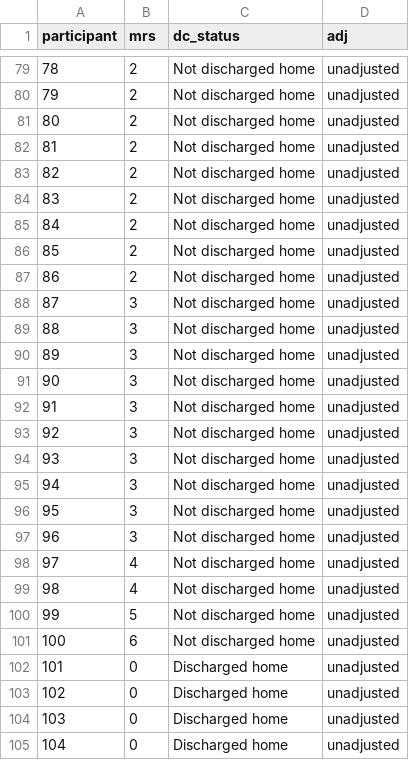
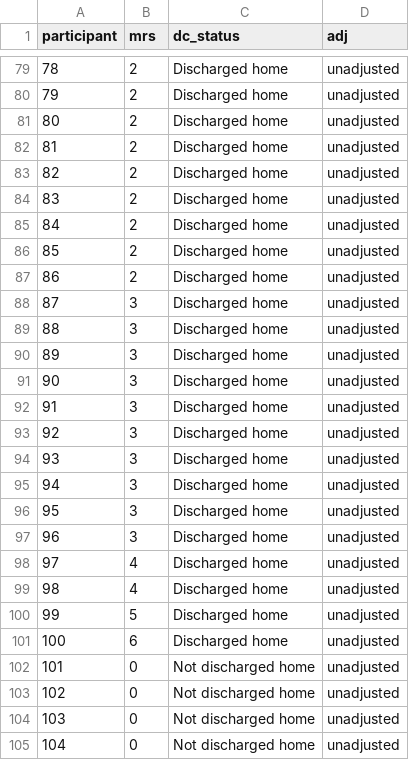
Before and after one commit to meghanrforrest/SPBG-meta-research-study, a CSV file: figure1_dataset.csv, drawn as a sheet; only a part is shown, gaps mark what is left out; the diff covers the shown part only.

```diff
--- a/figure1_dataset.csv
+++ b/figure1_dataset.csv
@@ -79,27 +79,27 @@ participant,mrs,dc_status,adj
-78,2,Not discharged home,unadjusted
-79,2,Not discharged home,unadjusted
-80,2,Not discharged home,unadjusted
-81,2,Not discharged home,unadjusted
-82,2,Not discharged home,unadjusted
-83,2,Not discharged home,unadjusted
-84,2,Not discharged home,unadjusted
-85,2,Not discharged home,unadjusted
-86,2,Not discharged home,unadjusted
-87,3,Not discharged home,unadjusted
-88,3,Not discharged home,unadjusted
-89,3,Not discharged home,unadjusted
-90,3,Not discharged home,unadjusted
-91,3,Not discharged home,unadjusted
-92,3,Not discharged home,unadjusted
-93,3,Not discharged home,unadjusted
-94,3,Not discharged home,unadjusted
-95,3,Not discharged home,unadjusted
-96,3,Not discharged home,unadjusted
-97,4,Not discharged home,unadjusted
-98,4,Not discharged home,unadjusted
-99,5,Not discharged home,unadjusted
-100,6,Not discharged home,unadjusted
-101,0,Discharged home,unadjusted
-102,0,Discharged home,unadjusted
-103,0,Discharged home,unadjusted
-104,0,Discharged home,unadjusted
+78,2,Discharged home,unadjusted
+79,2,Discharged home,unadjusted
+80,2,Discharged home,unadjusted
+81,2,Discharged home,unadjusted
+82,2,Discharged home,unadjusted
+83,2,Discharged home,unadjusted
+84,2,Discharged home,unadjusted
+85,2,Discharged home,unadjusted
+86,2,Discharged home,unadjusted
+87,3,Discharged home,unadjusted
+88,3,Discharged home,unadjusted
+89,3,Discharged home,unadjusted
+90,3,Discharged home,unadjusted
+91,3,Discharged home,unadjusted
+92,3,Discharged home,unadjusted
+93,3,Discharged home,unadjusted
+94,3,Discharged home,unadjusted
+95,3,Discharged home,unadjusted
+96,3,Discharged home,unadjusted
+97,4,Discharged home,unadjusted
+98,4,Discharged home,unadjusted
+99,5,Discharged home,unadjusted
+100,6,Discharged home,unadjusted
+101,0,Not discharged home,unadjusted
+102,0,Not discharged home,unadjusted
+103,0,Not discharged home,unadjusted
+104,0,Not discharged home,unadjusted
```
Also changed, not shown: 73 edited cells elsewhere in this file.
